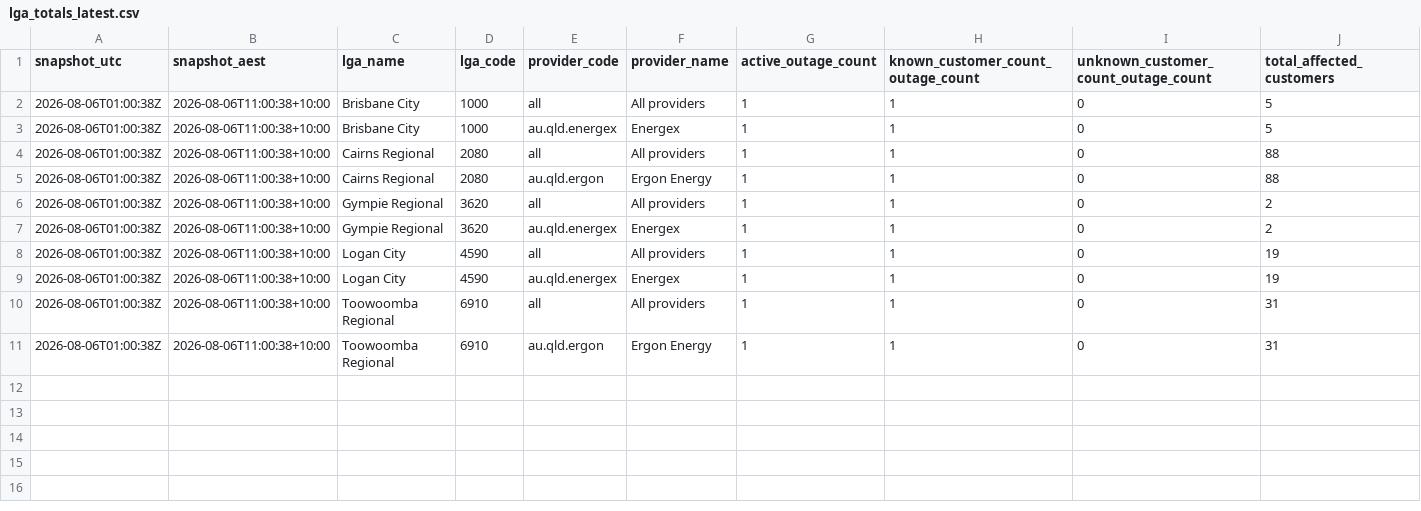
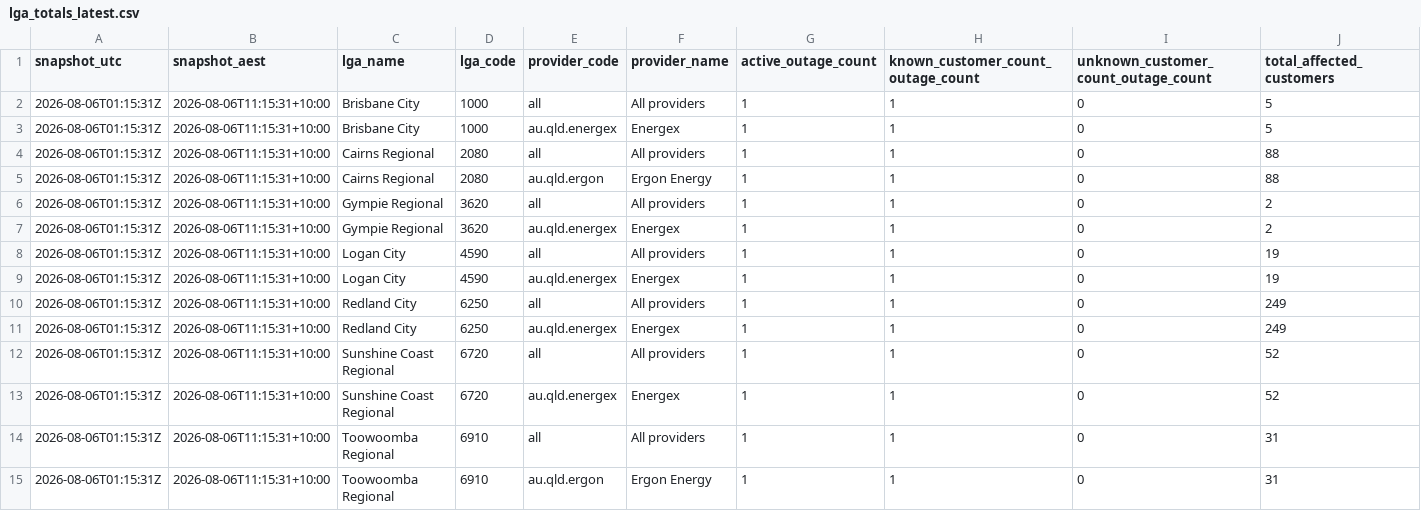
Before and after one commit to gowlettluke/qldpoweroutages, a CSV file: data/lga_totals_latest.csv, drawn as a sheet; only a part is shown; addresses are those after the commit; rows hold the shown columns only; the diff names each change by its address in the sheet, - before the commit and + after, or states it on an @@ line.

```diff
--- a/data/lga_totals_latest.csv
+++ b/data/lga_totals_latest.csv
-A2:A9 (snapshot_utc): 2026-08-06T01:00:38Z
+A2:A9 (snapshot_utc): 2026-08-06T01:15:31Z
-B2:B9 (snapshot_aest): 2026-08-06T11:00:38+10:00
+B2:B9 (snapshot_aest): 2026-08-06T11:15:31+10:00
+row 10: 2026-08-06T01:15:31Z | 2026-08-06T11:15:31+10:00 | Redland City | 6250 | all | All providers | 1 | 1 | 0 | 249
+row 11: 2026-08-06T01:15:31Z | 2026-08-06T11:15:31+10:00 | Redland City | 6250 | au.qld.energex | Energex | 1 | 1 | 0 | 249
+row 12: 2026-08-06T01:15:31Z | 2026-08-06T11:15:31+10:00 | Sunshine Coast Regional | 6720 | all | All providers | 1 | 1 | 0 | 52
+row 13: 2026-08-06T01:15:31Z | 2026-08-06T11:15:31+10:00 | Sunshine Coast Regional | 6720 | au.qld.energex | Energex | 1 | 1 | 0 | 52
-A14:A15 (snapshot_utc): 2026-08-06T01:00:38Z
+A14:A15 (snapshot_utc): 2026-08-06T01:15:31Z
-B14:B15 (snapshot_aest): 2026-08-06T11:00:38+10:00
+B14:B15 (snapshot_aest): 2026-08-06T11:15:31+10:00
```
Also changed, not shown: data/lga_cumulative_48h.csv, data/lga_totals_48h.csv, 5 other files.
